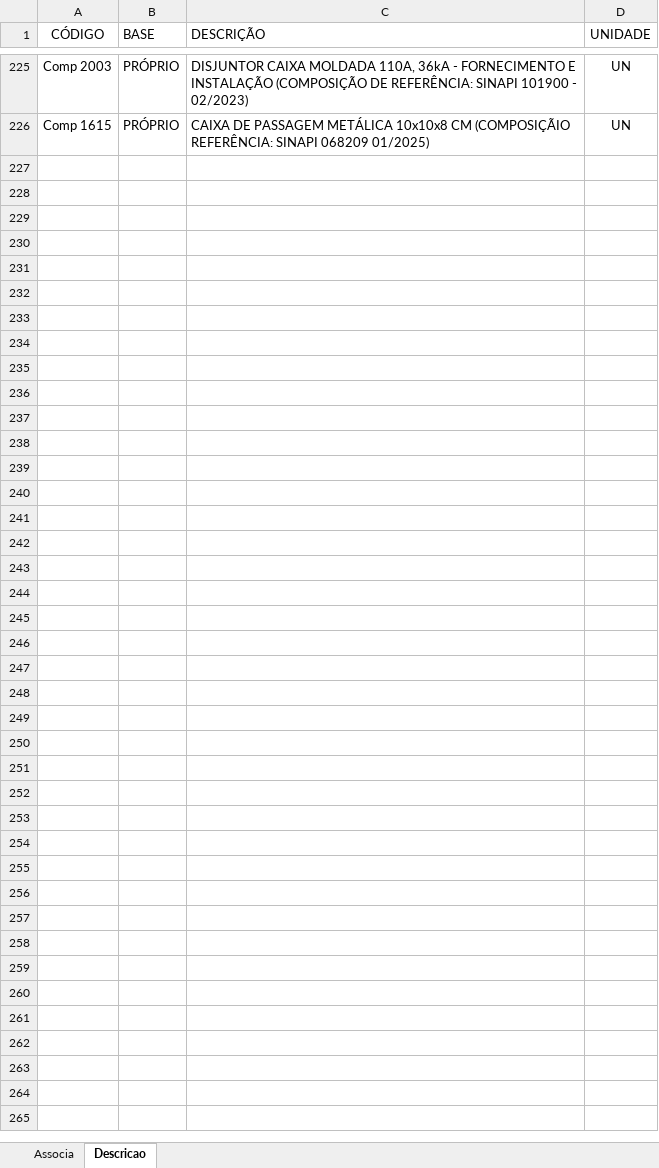
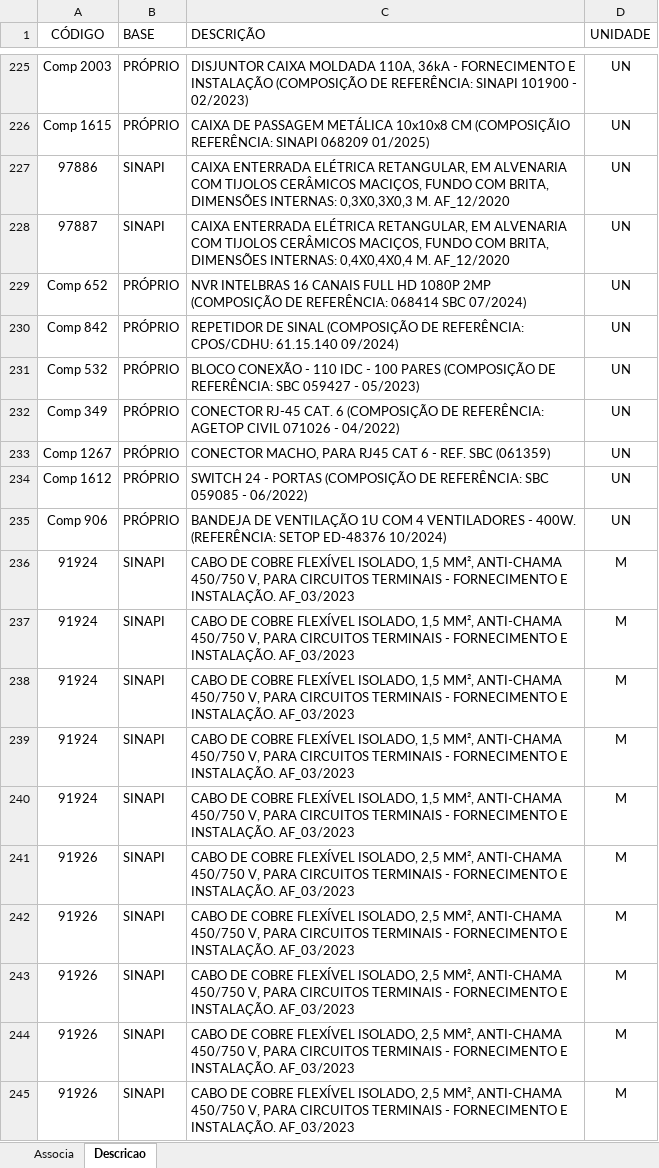
Before and after one commit to rodioegiufao/farmacia_janio, an Excel workbook: 3D/base_de_dados.xlsx, sheet Descricao, drawn as a sheet; only a part is shown, gaps mark what is left out; values as stored, in another font and other column widths than the file's, no borders; the diff covers the shown part only; the diff names each change by its address in the sheet, - before the commit and + after, or states it on an @@ line.

Commit message:
Atualizando base de dados

```diff
--- a/3D/base_de_dados.xlsx (sheet Descricao)
+++ b/3D/base_de_dados.xlsx (sheet Descricao)
+row 227: 97886 | SINAPI | CAIXA ENTERRADA ELÉTRICA RETANGULAR, EM ALVENARIA COM TIJOLOS CERÂMICOS MACIÇOS, FUNDO COM BRITA, DIMENSÕES INTERNAS: 0,3X0,3X0,3 M. AF_12/2020 | UN
+row 228: 97887 | SINAPI | CAIXA ENTERRADA ELÉTRICA RETANGULAR, EM ALVENARIA COM TIJOLOS CERÂMICOS MACIÇOS, FUNDO COM BRITA, DIMENSÕES INTERNAS: 0,4X0,4X0,4 M. AF_12/2020 | UN
+row 229: Comp 652 | PRÓPRIO | NVR INTELBRAS 16 CANAIS FULL HD 1080P 2MP (COMPOSIÇÃO DE REFERÊNCIA: 068414 SBC 07/2024) | UN
+row 230: Comp 842 | PRÓPRIO | REPETIDOR DE SINAL (COMPOSIÇÃO DE REFERÊNCIA: CPOS/CDHU: 61.15.140 09/2024) | UN
+row 231: Comp 532 | PRÓPRIO | BLOCO CONEXÃO - 110 IDC - 100 PARES (COMPOSIÇÃO DE REFERÊNCIA: SBC 059427 - 05/2023) | UN
+row 232: Comp 349 | PRÓPRIO | CONECTOR RJ-45 CAT. 6 (COMPOSIÇÃO DE REFERÊNCIA: AGETOP CIVIL 071026 - 04/2022) | UN
+row 233: Comp 1267 | PRÓPRIO | CONECTOR MACHO, PARA RJ45 CAT 6 - REF. SBC (061359) | UN
+row 234: Comp 1612 | PRÓPRIO | SWITCH 24 - PORTAS (COMPOSIÇÃO DE REFERÊNCIA: SBC 059085 - 06/2022) | UN
+row 235: Comp 906 | PRÓPRIO | BANDEJA DE VENTILAÇÃO 1U COM 4 VENTILADORES - 400W. (REFERÊNCIA: SETOP ED-48376 10/2024) | UN
+row 236: 91924 | SINAPI | CABO DE COBRE FLEXÍVEL ISOLADO, 1,5 MM², ANTI-CHAMA 450/750 V, PARA CIRCUITOS TERMINAIS - FORNECIMENTO E INSTALAÇÃO. AF_03/2023 | M
+row 237: 91924 | SINAPI | CABO DE COBRE FLEXÍVEL ISOLADO, 1,5 MM², ANTI-CHAMA 450/750 V, PARA CIRCUITOS TERMINAIS - FORNECIMENTO E INSTALAÇÃO. AF_03/2023 | M
+row 238: 91924 | SINAPI | CABO DE COBRE FLEXÍVEL ISOLADO, 1,5 MM², ANTI-CHAMA 450/750 V, PARA CIRCUITOS TERMINAIS - FORNECIMENTO E INSTALAÇÃO. AF_03/2023 | M
+row 239: 91924 | SINAPI | CABO DE COBRE FLEXÍVEL ISOLADO, 1,5 MM², ANTI-CHAMA 450/750 V, PARA CIRCUITOS TERMINAIS - FORNECIMENTO E INSTALAÇÃO. AF_03/2023 | M
+row 240: 91924 | SINAPI | CABO DE COBRE FLEXÍVEL ISOLADO, 1,5 MM², ANTI-CHAMA 450/750 V, PARA CIRCUITOS TERMINAIS - FORNECIMENTO E INSTALAÇÃO. AF_03/2023 | M
+row 241: 91926 | SINAPI | CABO DE COBRE FLEXÍVEL ISOLADO, 2,5 MM², ANTI-CHAMA 450/750 V, PARA CIRCUITOS TERMINAIS - FORNECIMENTO E INSTALAÇÃO. AF_03/2023 | M
+row 242: 91926 | SINAPI | CABO DE COBRE FLEXÍVEL ISOLADO, 2,5 MM², ANTI-CHAMA 450/750 V, PARA CIRCUITOS TERMINAIS - FORNECIMENTO E INSTALAÇÃO. AF_03/2023 | M
+row 243: 91926 | SINAPI | CABO DE COBRE FLEXÍVEL ISOLADO, 2,5 MM², ANTI-CHAMA 450/750 V, PARA CIRCUITOS TERMINAIS - FORNECIMENTO E INSTALAÇÃO. AF_03/2023 | M
+row 244: 91926 | SINAPI | CABO DE COBRE FLEXÍVEL ISOLADO, 2,5 MM², ANTI-CHAMA 450/750 V, PARA CIRCUITOS TERMINAIS - FORNECIMENTO E INSTALAÇÃO. AF_03/2023 | M
+row 245: 91926 | SINAPI | CABO DE COBRE FLEXÍVEL ISOLADO, 2,5 MM², ANTI-CHAMA 450/750 V, PARA CIRCUITOS TERMINAIS - FORNECIMENTO E INSTALAÇÃO. AF_03/2023 | M
```
Also changed, not shown: 16 added rows elsewhere in this sheet, sheet Associa.
